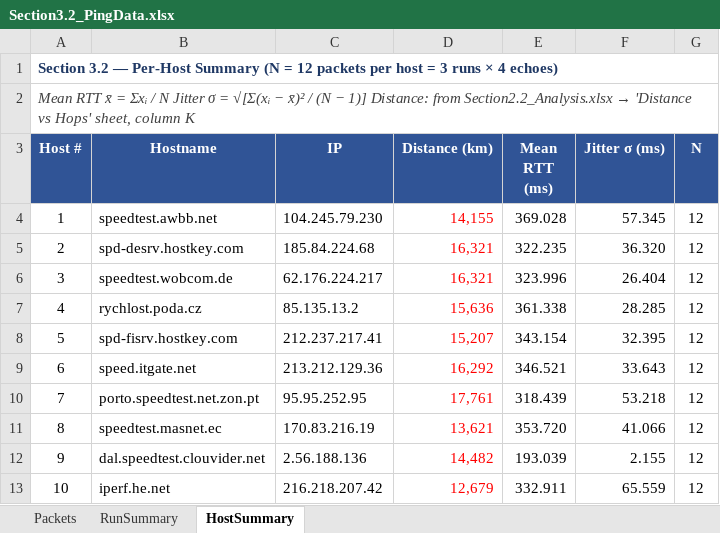
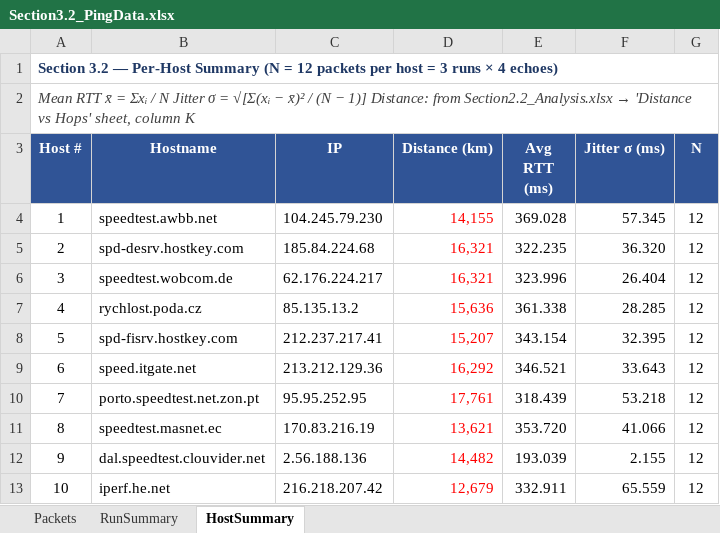
Before and after one commit to R20021221/IT_study_knowledge, an Excel workbook: 90007/P1/S3/3.2/Section3.2_PingData.xlsx, sheet HostSummary, drawn as a sheet; values as stored, in another font and other column widths than the file's, no borders; the diff names each change by its address in the sheet, - before the commit and + after, or states it on an @@ line.

Commit message:
Add COMP90007 Project1 files and report updates
Add project specification and student submission assets for COMP90007 Project 1. Includes new COMP90007_2026S1_Project1.txt (spec), updated Section3.2_PingData.xlsx, new Bandwidth_vs_Distance.png, multiple report versions (docx, pdf, txt, test and final copies) and backup files. Also updates report_1856981_Guancheng Rong_P1.docx and removes a temporary Office lock file (~$port_1856981_Guancheng Rong_P1.docx).

```diff
--- a/90007/P1/S3/3.2/Section3.2_PingData.xlsx (sheet HostSummary)
+++ b/90007/P1/S3/3.2/Section3.2_PingData.xlsx (sheet HostSummary)
-E3: Mean RTT (ms)
+E3: Avg RTT (ms)
```
Also changed, not shown: 10 other files.
